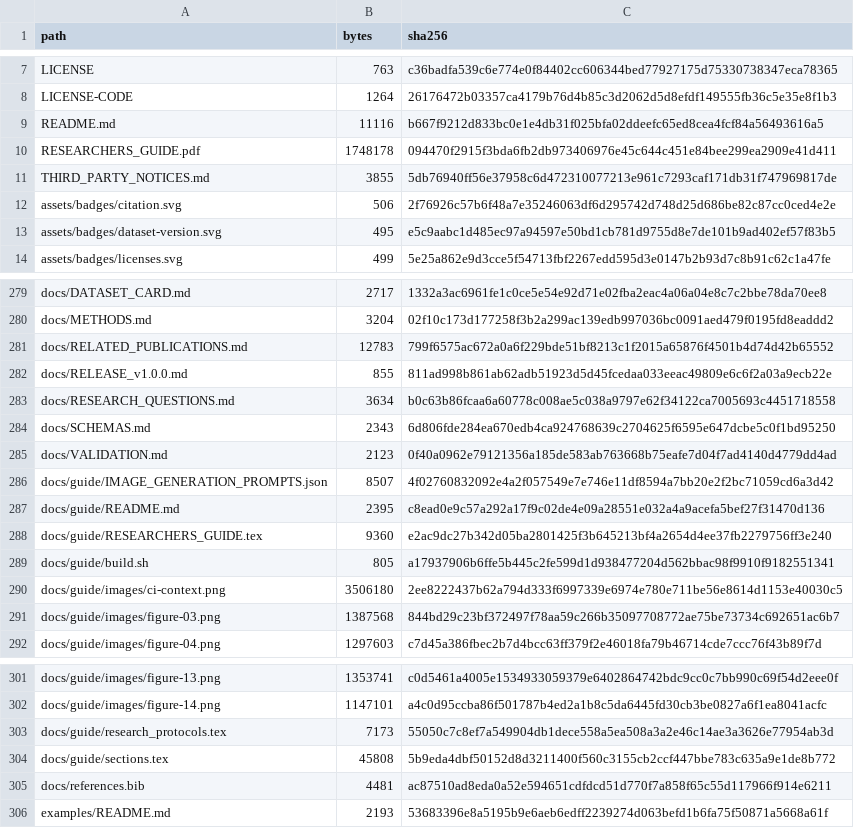
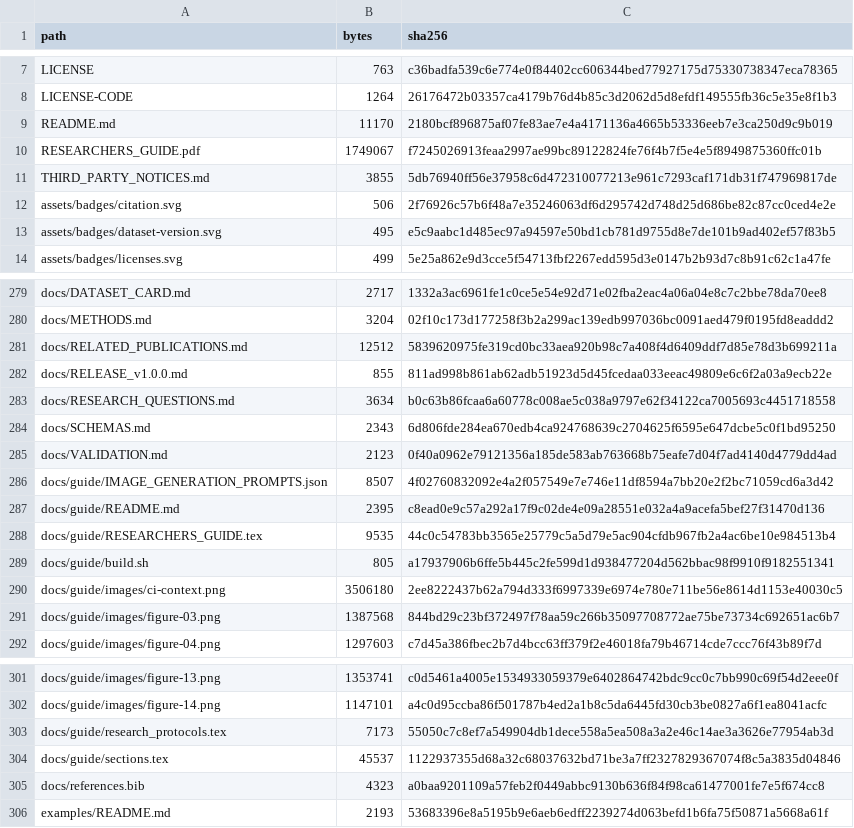
Before and after one commit to ahmadspm/industrial-cps-security-datasets, a CSV file: metadata/checksums.csv, drawn as a sheet; only a part is shown, gaps mark what is left out.

```diff
--- a/metadata/checksums.csv
+++ b/metadata/checksums.csv
@@ -8,4 +8,4 @@ LICENSE,763,c36badfa539c6e774e0f84402cc606344bed77927175d75330738347eca78365
 LICENSE-CODE,1264,26176472b03357ca4179b76d4b85c3d2062d5d8efdf149555fb36c5e35e8f1b3
-README.md,11116,b667f9212d833bc0e1e4db31f025bfa02ddeefc65ed8cea4fcf84a56493616a5
-RESEARCHERS_GUIDE.pdf,1748178,094470f2915f3bda6fb2db973406976e45c644c451e84bee299ea2909e41d411
+README.md,11170,2180bcf896875af07fe83ae7e4a4171136a4665b53336eeb7e3ca250d9c9b019
+RESEARCHERS_GUIDE.pdf,1749067,f7245026913feaa2997ae99bc89122824fe76f4b7f5e4e5f8949875360ffc01b
 THIRD_PARTY_NOTICES.md,3855,5db76940ff56e37958c6d472310077213e961c7293caf171db31f747969817de
@@ -280,3 +280,3 @@ docs/DATASET_CARD.md,2717,1332a3ac6961fe1c0ce5e54e92d71e02fba2eac4a06a04e8c7c2bb
 docs/METHODS.md,3204,02f10c173d177258f3b2a299ac139edb997036bc0091aed479f0195fd8eaddd2
-docs/RELATED_PUBLICATIONS.md,12783,799f6575ac672a0a6f229bde51bf8213c1f2015a65876f4501b4d74d42b65552
+docs/RELATED_PUBLICATIONS.md,12512,5839620975fe319cd0bc33aea920b98c7a408f4d6409ddf7d85e78d3b699211a
 docs/RELEASE_v1.0.0.md,855,811ad998b861ab62adb51923d5d45fcedaa033eeac49809e6c6f2a03a9ecb22e
@@ -287,3 +287,3 @@ docs/guide/IMAGE_GENERATION_PROMPTS.json,8507,4f02760832092e4a2f057549e7e746e11d
 docs/guide/README.md,2395,c8ead0e9c57a292a17f9c02de4e09a28551e032a4a9acefa5bef27f31470d136
-docs/guide/RESEARCHERS_GUIDE.tex,9360,e2ac9dc27b342d05ba2801425f3b645213bf4a2654d4ee37fb2279756ff3e240
+docs/guide/RESEARCHERS_GUIDE.tex,9535,44c0c54783bb3565e25779c5a5d79e5ac904cfdb967fb2a4ac6be10e984513b4
 docs/guide/build.sh,805,a17937906b6ffe5b445c2fe599d1d938477204d562bbac98f9910f9182551341
@@ -303,4 +303,4 @@ docs/guide/images/figure-14.png,1147101,a4c0d95ccba86f501787b4ed2a1b8c5da6445fd3
 docs/guide/research_protocols.tex,7173,55050c7c8ef7a549904db1dece558a5ea508a3a2e46c14ae3a3626e77954ab3d
-docs/guide/sections.tex,45808,5b9eda4dbf50152d8d3211400f560c3155cb2ccf447bbe783c635a9e1de8b772
-docs/references.bib,4481,ac87510ad8eda0a52e594651cdfdcd51d770f7a858f65c55d117966f914e6211
+docs/guide/sections.tex,45537,1122937355d68a32c68037632bd71be3a7ff2327829367074f8c5a3835d04846
+docs/references.bib,4323,a0baa9201109a57feb2f0449abbc9130b636f84f98ca61477001fe7e5f674cc8
 examples/README.md,2193,53683396e8a5195b9e6aeb6edff2239274d063befd1b6fa75f50871a5668a61f
```
Also changed, not shown: 6 other files.
